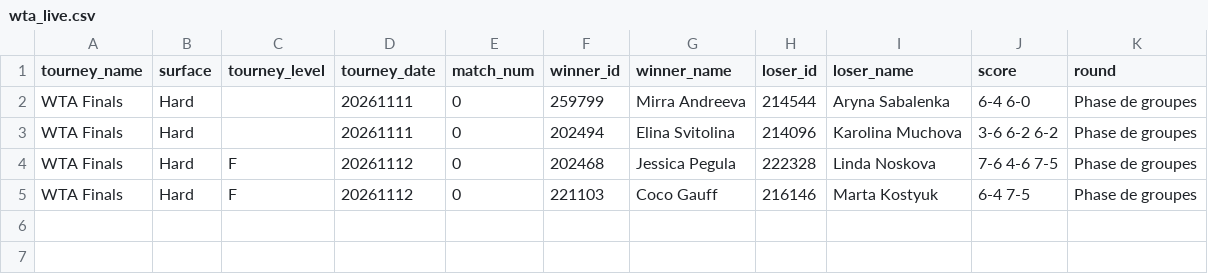
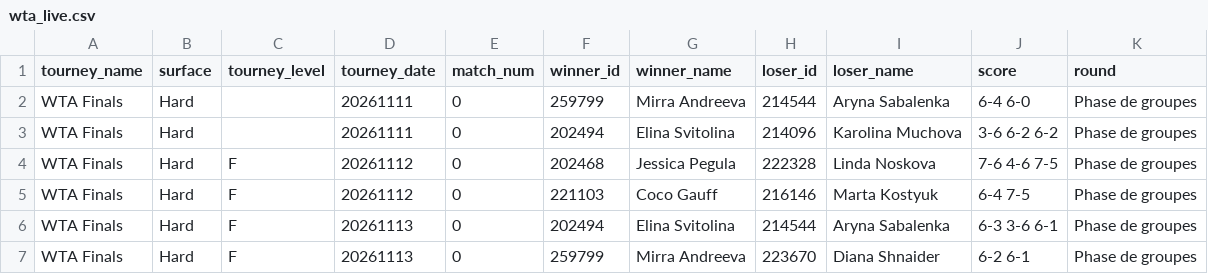
Before and after one commit to nachotropico-maker/tennis-sackmann-archive, a CSV file: agent/data/wta_live.csv, drawn as a sheet; the diff names each change by its address in the sheet, - before the commit and + after, or states it on an @@ line.

```diff
--- a/agent/data/wta_live.csv
+++ b/agent/data/wta_live.csv
+row 6: WTA Finals | Hard | F | 20261113 | 0 | 202494 | Elina Svitolina | 214544 | Aryna Sabalenka | 6-3 3-6 6-1 | Phase de groupes
+row 7: WTA Finals | Hard | F | 20261113 | 0 | 259799 | Mirra Andreeva | 223670 | Diana Shnaider | 6-2 6-1 | Phase de groupes
```
Also changed, not shown: agent/data/atp_live.csv, agent/data/predictions_log.csv, 1 other file.
